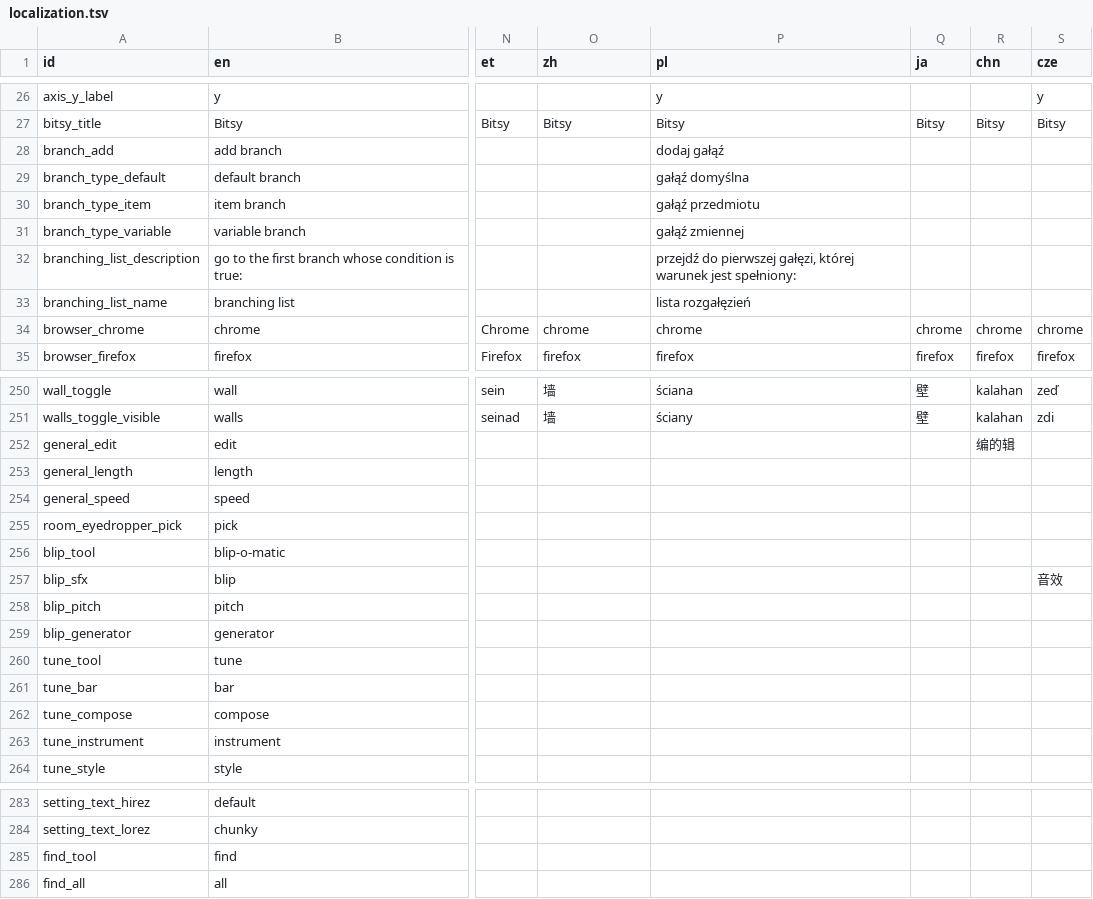
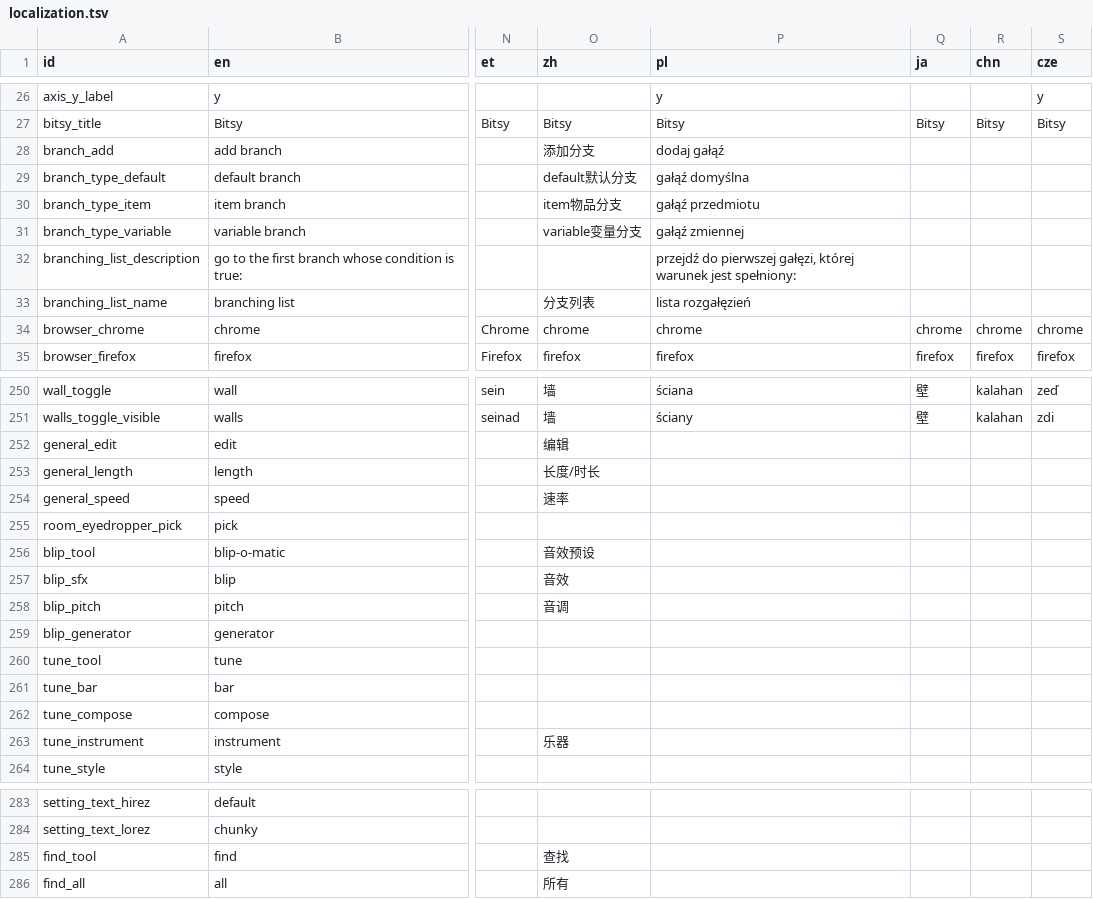
Before and after one commit to iamflea-livingbugs/bitsy, a TSV file: dev/resources/localization.tsv, drawn as a sheet; only a part is shown, gaps mark what is left out; the diff covers the shown part only; the diff names each change by its address in the sheet, - before the commit and + after, or states it on an @@ line.

Commit message:
Update localization.tsv

```diff
--- a/dev/resources/localization.tsv
+++ b/dev/resources/localization.tsv
-O28 (zh): (empty)
+O28 (zh): 添加分支
-O29 (zh): (empty)
+O29 (zh): default默认分支
-O30 (zh): (empty)
+O30 (zh): item物品分支
-O31 (zh): (empty)
+O31 (zh): variable变量分支
-O33 (zh): (empty)
+O33 (zh): 分支列表
-O252 (zh): (empty)
+O252 (zh): 编辑
-R252 (chn): 编的辑
+R252 (chn): (empty)
-O253 (zh): (empty)
+O253 (zh): 长度/时长
-O254 (zh): (empty)
+O254 (zh): 速率
-O256 (zh): (empty)
+O256 (zh): 音效预设
-O257 (zh): (empty)
+O257 (zh): 音效
-S257 (cze): 音效
+S257 (cze): (empty)
-O258 (zh): (empty)
+O258 (zh): 音调
-O263 (zh): (empty)
+O263 (zh): 乐器
-O285 (zh): (empty)
+O285 (zh): 查找
-O286 (zh): (empty)
+O286 (zh): 所有
```
Also changed, not shown: 11 edited cells elsewhere in this file.
